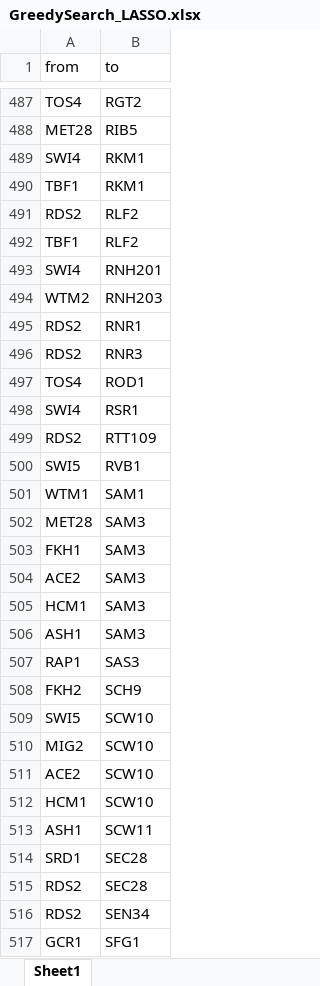
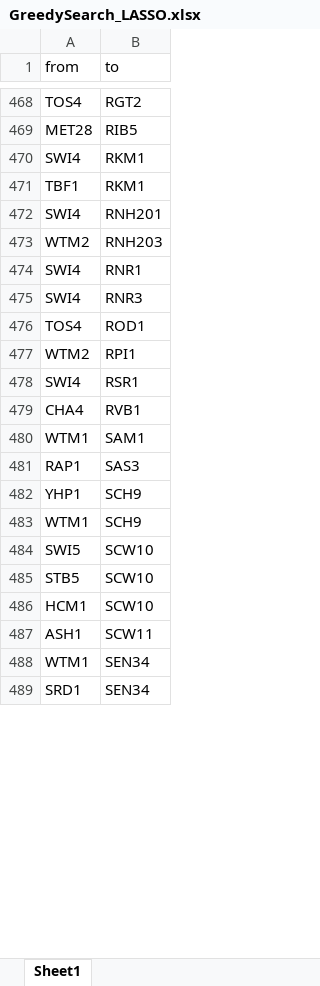
Before and after one commit to HamdaBinteAjmal/DBN4GRN, an Excel workbook: demo/GreedySearch_LASSO.xlsx, sheet Sheet1, drawn as a sheet; only a part is shown, gaps mark what is left out; values as stored, in another font and other column widths than the file's, no borders; removed rows and columns are numbered as before the commit, all else as after; the diff covers the shown part only; the diff names each change by its address in the sheet, - before the commit and + after, or states it on an @@ line.

```diff
--- a/demo/GreedySearch_LASSO.xlsx (sheet Sheet1)
+++ b/demo/GreedySearch_LASSO.xlsx (sheet Sheet1)
-row 491: RDS2 | RLF2
-row 492: TBF1 | RLF2
-A474:A475 (from): RDS2
+A474:A475 (from): SWI4
+row 477: WTM2 | RPI1
-row 499: RDS2 | RTT109
-A479 (from): SWI5
+A479 (from): CHA4
-row 502: MET28 | SAM3
-row 503: FKH1 | SAM3
-row 504: ACE2 | SAM3
-row 505: HCM1 | SAM3
-row 506: ASH1 | SAM3
-A482 (from): FKH2
+A482 (from): YHP1
+row 483: WTM1 | SCH9
-A485 (from): MIG2
+A485 (from): STB5
-row 511: ACE2 | SCW10
+row 488: WTM1 | SEN34
-B489 (to): SEC28
+B489 (to): SEN34
-row 515: RDS2 | SEC28
-row 516: RDS2 | SEN34
-row 517: GCR1 | SFG1
```
Also changed, not shown: 66 added rows, 118 removed rows, 11 moved rows and 74 edited cells elsewhere in this sheet, demo/GreedySearch_BIC.xlsx, demo/GreedySearch_LASSO_0p2.xlsx, 6 other files.
